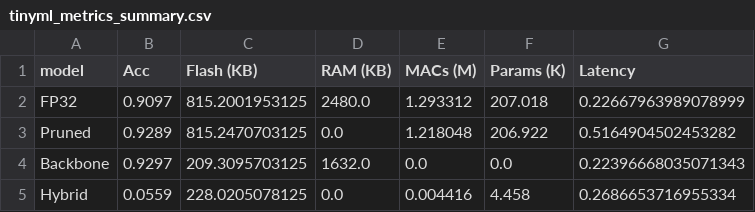
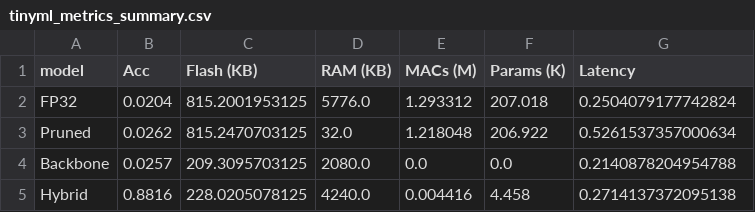
Before and after one commit to alisonlupton/tinyML_thesis, a CSV file: baseline_4/metrics/tinyml_metrics_summary.csv, drawn as a sheet.

```diff
--- a/baseline_4/metrics/tinyml_metrics_summary.csv
+++ b/baseline_4/metrics/tinyml_metrics_summary.csv
@@ -1,5 +1,5 @@
 model,Acc,Flash (KB),RAM (KB),MACs (M),Params (K),Latency
-FP32,0.9097,815.2001953125,2480.0,1.293312,207.018,0.22667963989078999
-Pruned,0.9289,815.2470703125,0.0,1.218048,206.922,0.5164904502453282
-Backbone,0.9297,209.3095703125,1632.0,0.0,0.0,0.22396668035071343
-Hybrid,0.0559,228.0205078125,0.0,0.004416,4.458,0.2686653716955334
+FP32,0.0204,815.2001953125,5776.0,1.293312,207.018,0.2504079177742824
+Pruned,0.0262,815.2470703125,32.0,1.218048,206.922,0.5261537357000634
+Backbone,0.0257,209.3095703125,2080.0,0.0,0.0,0.2140878204954788
+Hybrid,0.8816,228.0205078125,4240.0,0.004416,4.458,0.2714137372095138
```
Also changed, not shown: baseline_4/metrics/cl_results.csv, 15 other files.
